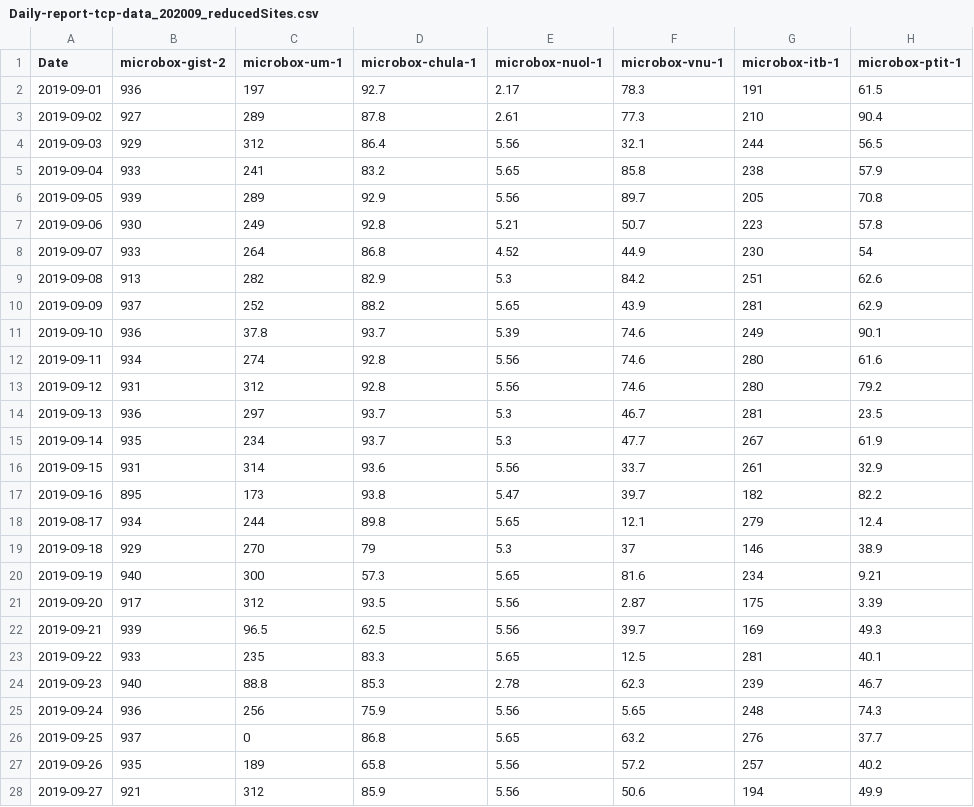
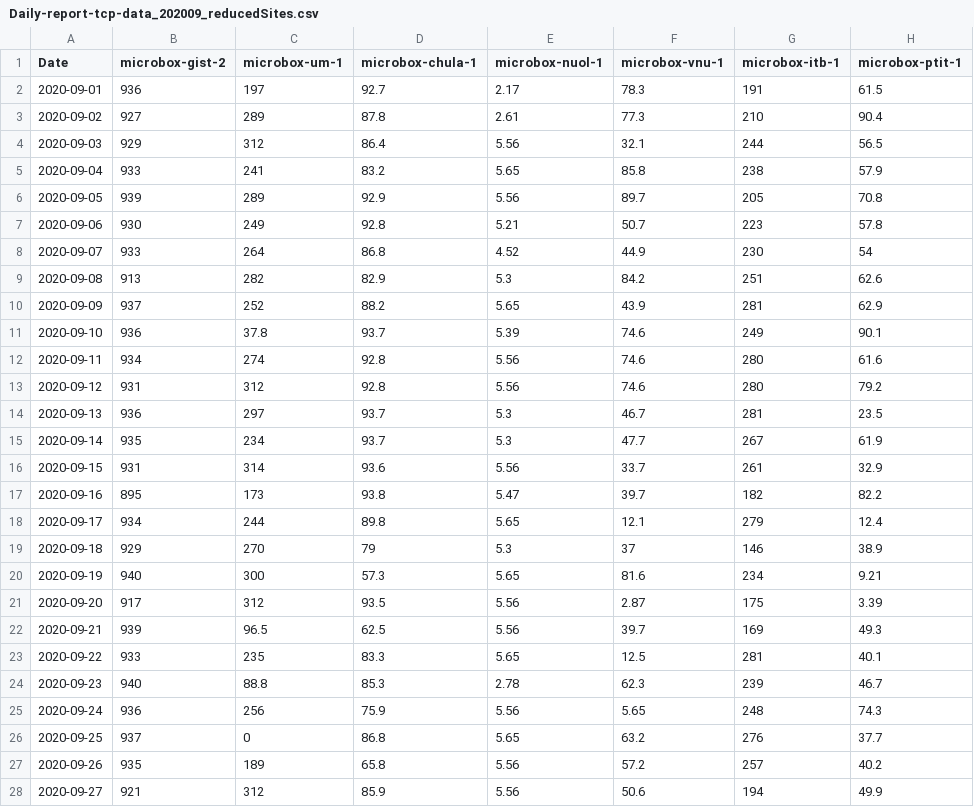
Before and after one commit to ahmadrathore/Datasets-MultiView, a CSV file: Daily-report-tcp-data_202009_reducedSites.csv, drawn as a sheet; only a part is shown; the diff covers the shown part only.

Commit message:
Add files via upload

```diff
--- a/Daily-report-tcp-data_202009_reducedSites.csv
+++ b/Daily-report-tcp-data_202009_reducedSites.csv
@@ -1,28 +1,28 @@
 Date,microbox-gist-2,microbox-um-1,microbox-chula-1,microbox-nuol-1,microbox-vnu-1,microbox-itb-1,microbox-ptit-1
-2019-09-01,936,197,92.7,2.17,78.3,191,61.5
-2019-09-02,927,289,87.8,2.61,77.3,210,90.4
-2019-09-03,929,312,86.4,5.56,32.1,244,56.5
-2019-09-04,933,241,83.2,5.65,85.8,238,57.9
-2019-09-05,939,289,92.9,5.56,89.7,205,70.8
-2019-09-06,930,249,92.8,5.21,50.7,223,57.8
-2019-09-07,933,264,86.8,4.52,44.9,230,54
-2019-09-08,913,282,82.9,5.3,84.2,251,62.6
-2019-09-09,937,252,88.2,5.65,43.9,281,62.9
-2019-09-10,936,37.8,93.7,5.39,74.6,249,90.1
-2019-09-11,934,274,92.8,5.56,74.6,280,61.6
-2019-09-12,931,312,92.8,5.56,74.6,280,79.2
-2019-09-13,936,297,93.7,5.3,46.7,281,23.5
-2019-09-14,935,234,93.7,5.3,47.7,267,61.9
-2019-09-15,931,314,93.6,5.56,33.7,261,32.9
-2019-09-16,895,173,93.8,5.47,39.7,182,82.2
-2019-08-17,934,244,89.8,5.65,12.1,279,12.4
-2019-09-18,929,270,79,5.3,37,146,38.9
-2019-09-19,940,300,57.3,5.65,81.6,234,9.21
-2019-09-20,917,312,93.5,5.56,2.87,175,3.39
-2019-09-21,939,96.5,62.5,5.56,39.7,169,49.3
-2019-09-22,933,235,83.3,5.65,12.5,281,40.1
-2019-09-23,940,88.8,85.3,2.78,62.3,239,46.7
-2019-09-24,936,256,75.9,5.56,5.65,248,74.3
-2019-09-25,937,0,86.8,5.65,63.2,276,37.7
-2019-09-26,935,189,65.8,5.56,57.2,257,40.2
-2019-09-27,921,312,85.9,5.56,50.6,194,49.9
+2020-09-01,936,197,92.7,2.17,78.3,191,61.5
+2020-09-02,927,289,87.8,2.61,77.3,210,90.4
+2020-09-03,929,312,86.4,5.56,32.1,244,56.5
+2020-09-04,933,241,83.2,5.65,85.8,238,57.9
+2020-09-05,939,289,92.9,5.56,89.7,205,70.8
+2020-09-06,930,249,92.8,5.21,50.7,223,57.8
+2020-09-07,933,264,86.8,4.52,44.9,230,54
+2020-09-08,913,282,82.9,5.3,84.2,251,62.6
+2020-09-09,937,252,88.2,5.65,43.9,281,62.9
+2020-09-10,936,37.8,93.7,5.39,74.6,249,90.1
+2020-09-11,934,274,92.8,5.56,74.6,280,61.6
+2020-09-12,931,312,92.8,5.56,74.6,280,79.2
+2020-09-13,936,297,93.7,5.3,46.7,281,23.5
+2020-09-14,935,234,93.7,5.3,47.7,267,61.9
+2020-09-15,931,314,93.6,5.56,33.7,261,32.9
+2020-09-16,895,173,93.8,5.47,39.7,182,82.2
+2020-09-17,934,244,89.8,5.65,12.1,279,12.4
+2020-09-18,929,270,79,5.3,37,146,38.9
+2020-09-19,940,300,57.3,5.65,81.6,234,9.21
+2020-09-20,917,312,93.5,5.56,2.87,175,3.39
+2020-09-21,939,96.5,62.5,5.56,39.7,169,49.3
+2020-09-22,933,235,83.3,5.65,12.5,281,40.1
+2020-09-23,940,88.8,85.3,2.78,62.3,239,46.7
+2020-09-24,936,256,75.9,5.56,5.65,248,74.3
+2020-09-25,937,0,86.8,5.65,63.2,276,37.7
+2020-09-26,935,189,65.8,5.56,57.2,257,40.2
+2020-09-27,921,312,85.9,5.56,50.6,194,49.9
```
Also changed, not shown: 3 edited cells elsewhere in this file.
